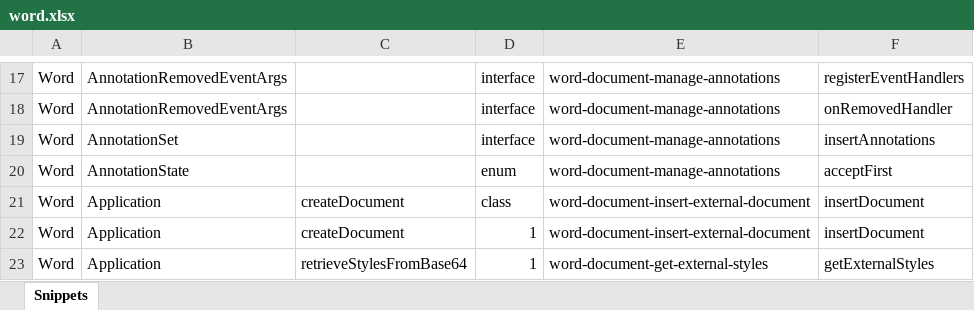
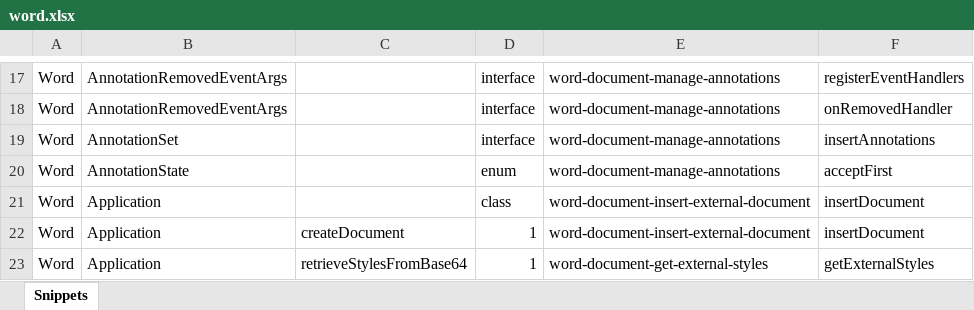
Before and after one commit to OfficeDev/office-js-snippets, an Excel workbook: snippet-extractor-metadata/word.xlsx, sheet Snippets, drawn as a sheet; only a part is shown, gaps mark what is left out; values as stored, in another font and other column widths than the file's, no borders; table styles not drawn; the diff names each change by its address in the sheet, - before the commit and + after, or states it on an @@ line.

Commit message:
[PowerPoint] [Word] Fix typos

```diff
--- a/snippet-extractor-metadata/word.xlsx (sheet Snippets)
+++ b/snippet-extractor-metadata/word.xlsx (sheet Snippets)
-C21: createDocument
+C21: (empty)
```
Also changed, not shown: snippet-extractor-metadata/powerpoint.xlsx, 1 other file.
